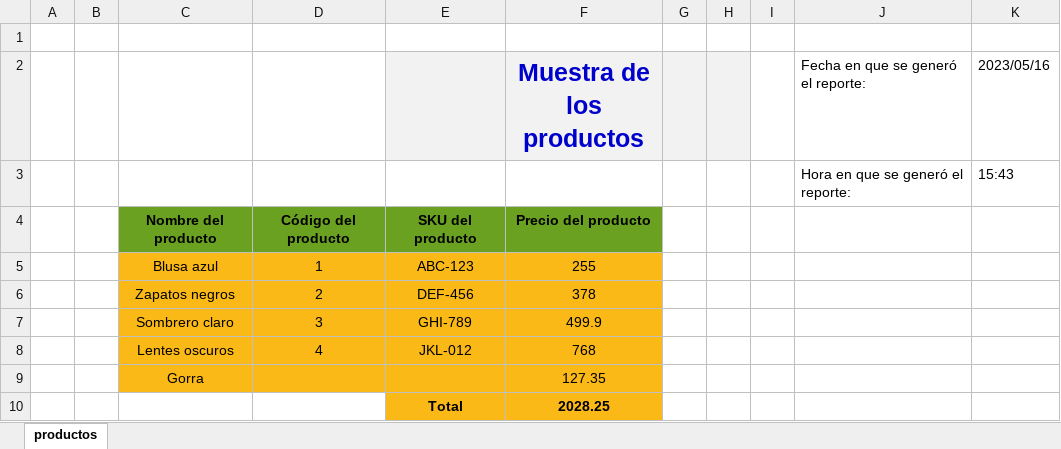
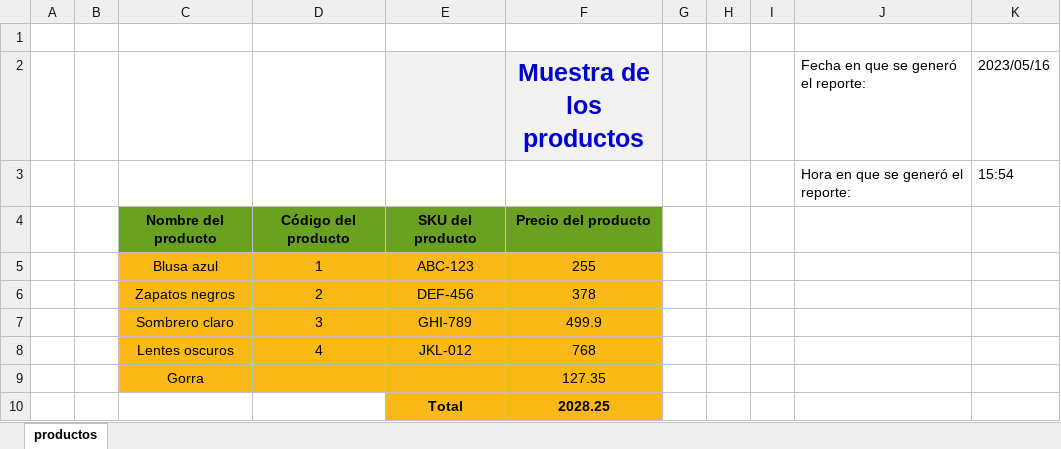
Before and after one commit to PauloVG08/excelGenerator, an Excel workbook: ventas.xlsx, sheet productos, drawn as a sheet; values as stored, in another font and other column widths than the file's, no borders; charts and pictures not drawn; the diff names each change by its address in the sheet, - before the commit and + after, or states it on an @@ line.

```diff
--- a/ventas.xlsx (sheet productos)
+++ b/ventas.xlsx (sheet productos)
-K3 (2023/05/16): 15:43
+K3 (2023/05/16): 15:54
```
Also changed, not shown: openpyxl-docs/prueba.xlsx, 3 other files.
